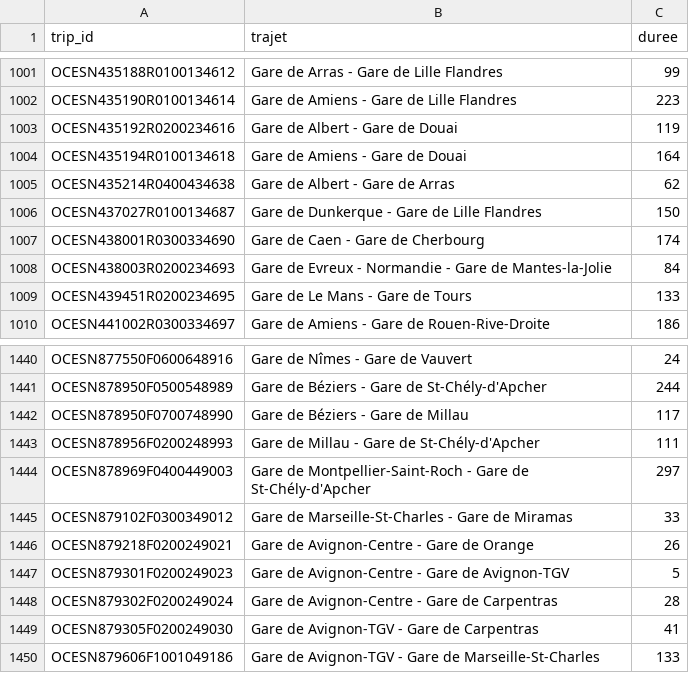
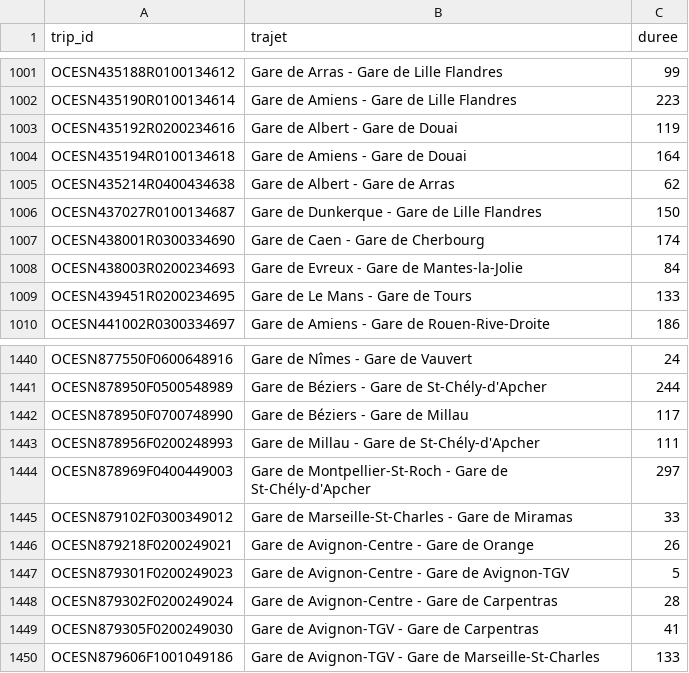
Before and after one commit to lucas066001/TravelOrderResolver, a CSV file: data/sncf/timetables.csv, drawn as a sheet; only a part is shown, gaps mark what is left out; the diff covers the shown part only.

```diff
--- a/data/sncf/timetables.csv
+++ b/data/sncf/timetables.csv
@@ -1007,3 +1007,3 @@ OCESN437027R0100134687	Gare de Dunkerque - Gare de Lille Flandres	150
 OCESN438001R0300334690	Gare de Caen - Gare de Cherbourg	174
-OCESN438003R0200234693	Gare de Evreux - Normandie - Gare de Mantes-la-Jolie	84
+OCESN438003R0200234693	Gare de Evreux - Gare de Mantes-la-Jolie	84
 OCESN439451R0200234695	Gare de Le Mans - Gare de Tours	133
@@ -1443,3 +1443,3 @@ OCESN878950F0700748990	Gare de Béziers - Gare de Millau	117
 OCESN878956F0200248993	Gare de Millau - Gare de St-Chély-d'Apcher	111
-OCESN878969F0400449003	Gare de Montpellier-Saint-Roch - Gare de St-Chély-d'Apcher	297
+OCESN878969F0400449003	Gare de Montpellier-St-Roch - Gare de St-Chély-d'Apcher	297
 OCESN879102F0300349012	Gare de Marseille-St-Charles - Gare de Miramas	33
```
Also changed, not shown: 19 edited cells elsewhere in this file, 2 other files.
